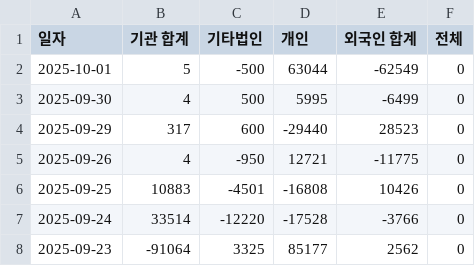
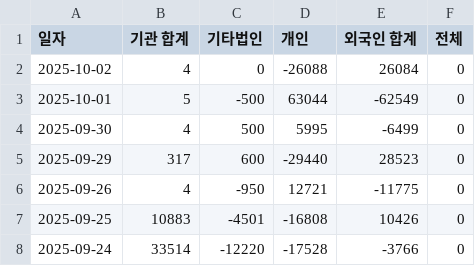
Before and after one commit to ccyun95/amicogen_work, a CSV file: data/latest_trading_volume.csv, drawn as a sheet; only a part is shown; the shorter side is filled out with more unchanged rows; the diff names each change by its address in the sheet, - before the commit and + after, or states it on an @@ line.

```diff
--- a/data/latest_trading_volume.csv
+++ b/data/latest_trading_volume.csv
+row 2: 2025-10-02 | 4 | 0 | -26088 | 26084 | 0
```
Also changed, not shown: data/latest_market_ohlcv.csv.
